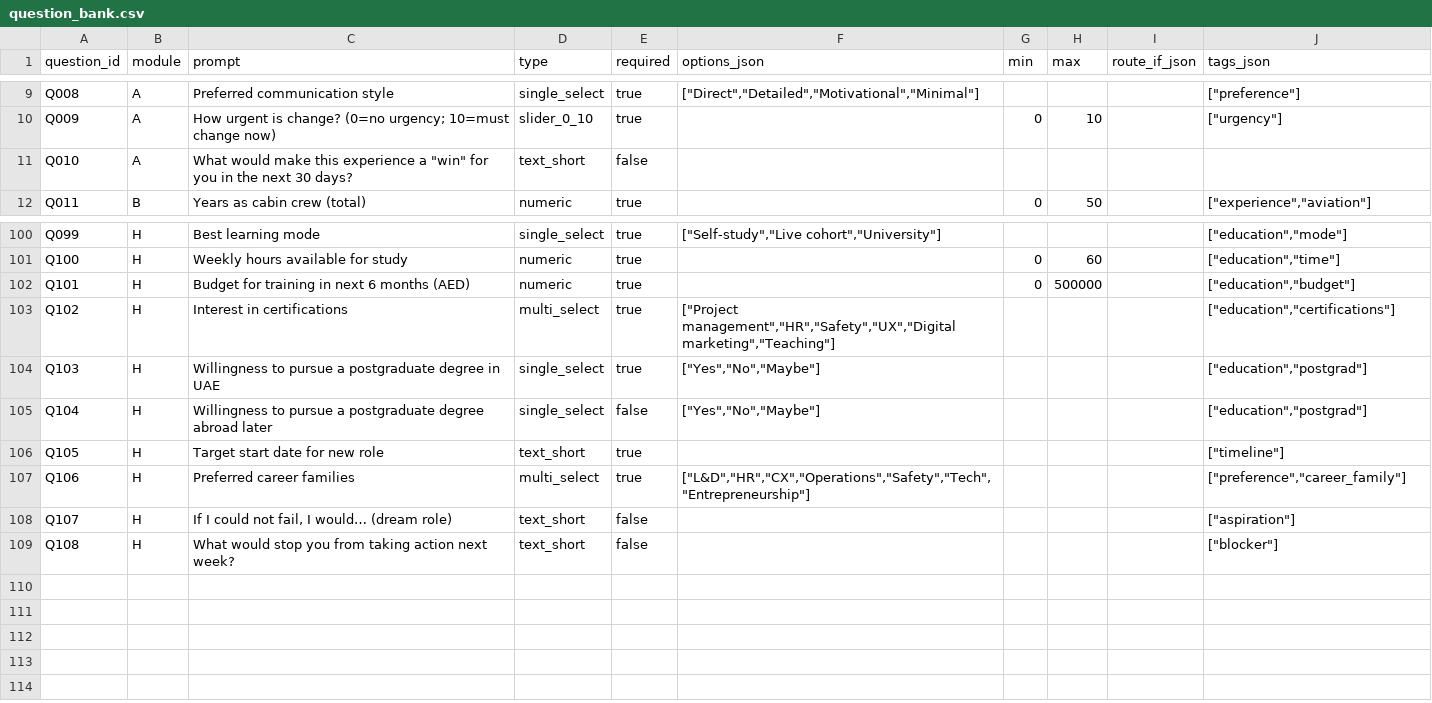
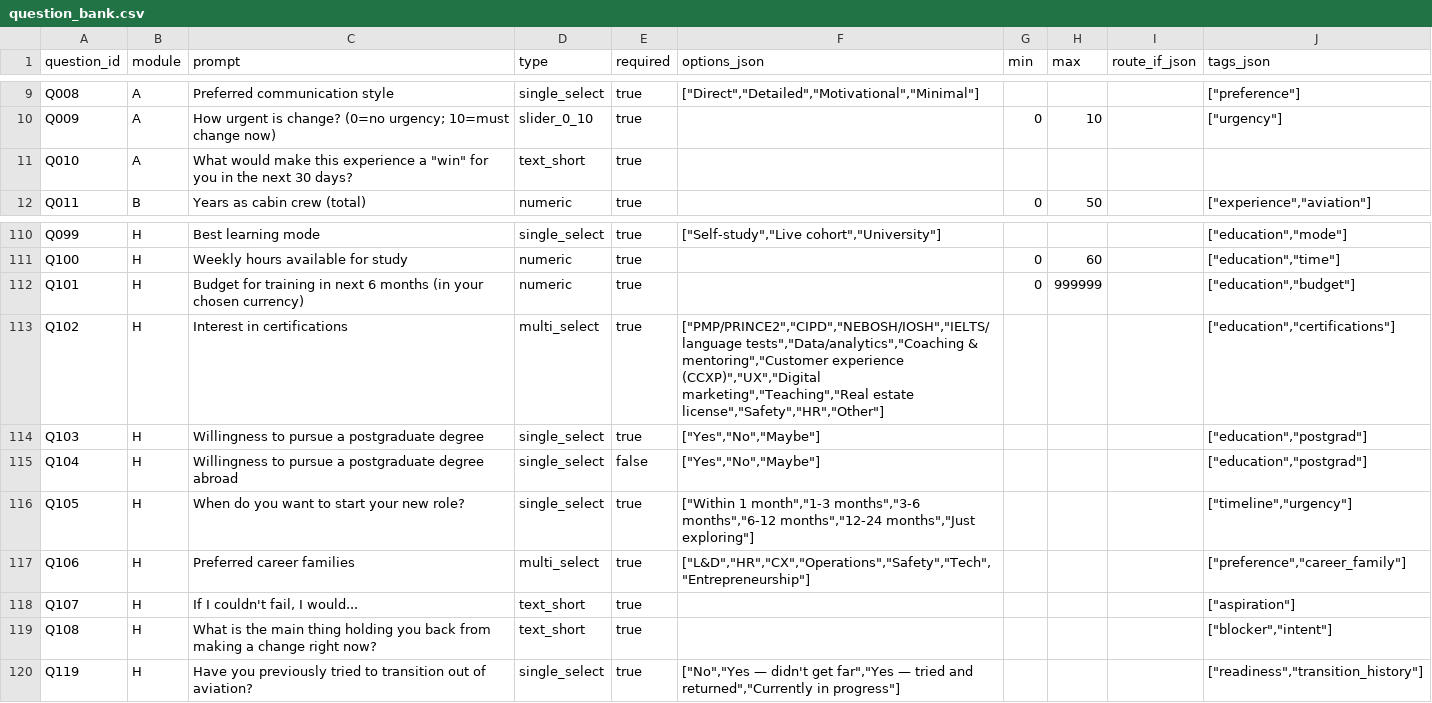
Before and after one commit to JKern100/CareerDev, a CSV file: backend/app/data/question_bank.csv, drawn as a sheet; only a part is shown, gaps mark what is left out; the diff covers the shown part only.

```diff
--- a/backend/app/data/question_bank.csv
+++ b/backend/app/data/question_bank.csv
@@ -10,3 +10,3 @@ Q008,A,Preferred communication style,single_select,true,"[""Direct"",""Detailed"
 Q009,A,How urgent is change? (0=no urgency; 10=must change now),slider_0_10,true,,0,10,,"[""urgency""]"
-Q010,A,"What would make this experience a ""win"" for you in the next 30 days?",text_short,false,,,,,
+Q010,A,"What would make this experience a ""win"" for you in the next 30 days?",text_short,true,,,,,
 Q011,B,Years as cabin crew (total),numeric,true,,0,50,,"[""experience"",""aviation""]"
@@ -101,9 +111,10 @@ Q099,H,Best learning mode,single_select,true,"[""Self-study"",""Live cohort"",""
 Q100,H,Weekly hours available for study,numeric,true,,0,60,,"[""education"",""time""]"
-Q101,H,Budget for training in next 6 months (AED),numeric,true,,0,500000,,"[""education"",""budget""]"
-Q102,H,Interest in certifications,multi_select,true,"[""Project management"",""HR"",""Safety"",""UX"",""Digital marketing"",""Teaching""]",,,,"[""education"",""certifications""]"
-Q103,H,Willingness to pursue a postgraduate degree in UAE,single_select,true,"[""Yes"",""No"",""Maybe""]",,,,"[""education"",""postgrad""]"
-Q104,H,Willingness to pursue a postgraduate degree abroad later,single_select,false,"[""Yes"",""No"",""Maybe""]",,,,"[""education"",""postgrad""]"
-Q105,H,Target start date for new role,text_short,true,,,,,"[""timeline""]"
+Q101,H,Budget for training in next 6 months (in your chosen currency),numeric,true,,0,999999,,"[""education"",""budget""]"
+Q102,H,Interest in certifications,multi_select,true,"[""PMP/PRINCE2"",""CIPD"",""NEBOSH/IOSH"",""IELTS/language tests"",""Data/analytics"",""Coaching & mentoring"",""Customer experience (CCXP)"",""UX"",""Digital marketing"",""Teaching"",""Real estate license"",""Safety"",""HR"",""Other""]",,,,"[""education"",""certifications""]"
+Q103,H,Willingness to pursue a postgraduate degree,single_select,true,"[""Yes"",""No"",""Maybe""]",,,,"[""education"",""postgrad""]"
+Q104,H,Willingness to pursue a postgraduate degree abroad,single_select,false,"[""Yes"",""No"",""Maybe""]",,,,"[""education"",""postgrad""]"
+Q105,H,When do you want to start your new role?,single_select,true,"[""Within 1 month"",""1-3 months"",""3-6 months"",""6-12 months"",""12-24 months"",""Just exploring""]",,,,"[""timeline"",""urgency""]"
 Q106,H,Preferred career families,multi_select,true,"[""L&D"",""HR"",""CX"",""Operations"",""Safety"",""Tech"",""Entrepreneurship""]",,,,"[""preference"",""career_family""]"
-Q107,H,"If I could not fail, I would…" (dream role),text_short,false,,,,,"[""aspiration""]"
-Q108,H,What would stop you from taking action next week?,text_short,false,,,,,"[""blocker""]"
+Q107,H,"If I couldn't fail, I would...",text_short,true,,,,,"[""aspiration""]"
+Q108,H,What is the main thing holding you back from making a change right now?,text_short,true,,,,,"[""blocker"",""intent""]"
+Q119,H,Have you previously tried to transition out of aviation?,single_select,true,"[""No"",""Yes — didn't get far"",""Yes — tried and returned"",""Currently in progress""]",,,,"[""readiness"",""transition_history""]"
```
Also changed, not shown: 10 added rows and 33 edited cells elsewhere in this file, 8 other files.
